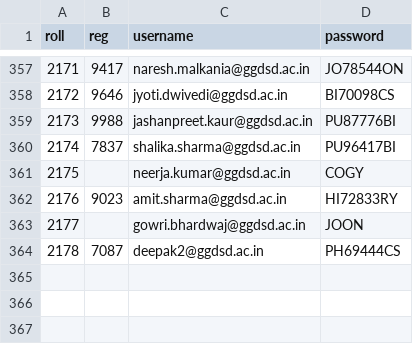
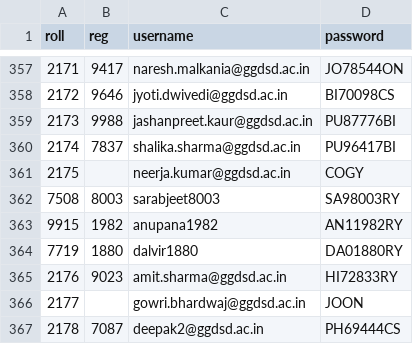
Before and after one commit to mkashyap-ggdsd/Wifi_Staff_Vercel, a CSV file: data/students.csv, drawn as a sheet; only a part is shown, gaps mark what is left out; the diff names each change by its address in the sheet, - before the commit and + after, or states it on an @@ line.

Commit message:
Update students.csv

```diff
--- a/data/students.csv
+++ b/data/students.csv
+row 362: 7508 | 8003 | sarabjeet8003 | SA98003RY
+row 363: 9915 | 1982 | anupana1982 | AN11982RY
+row 364: 7719 | 1880 | dalvir1880 | DA01880RY
```
